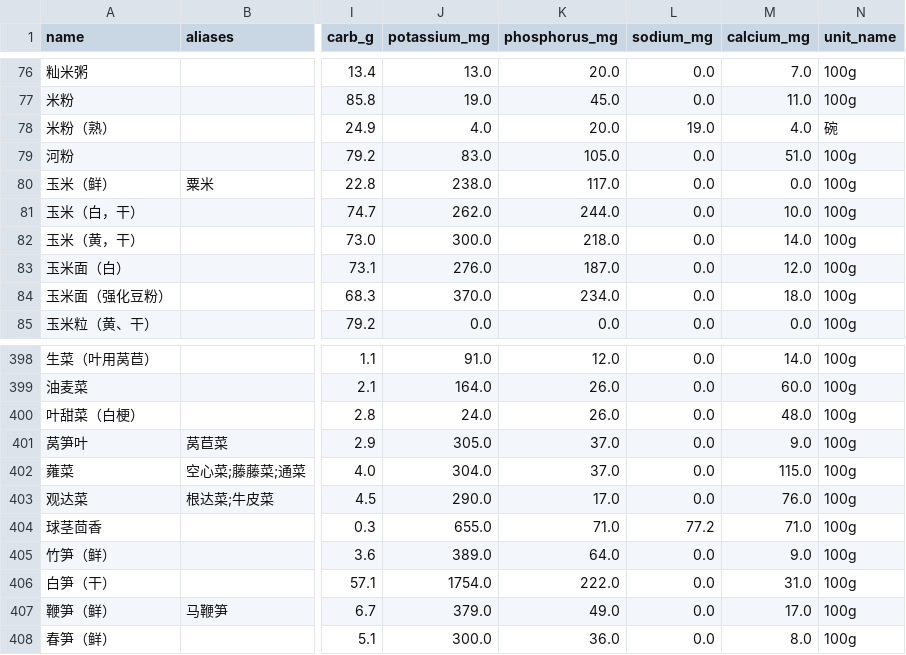
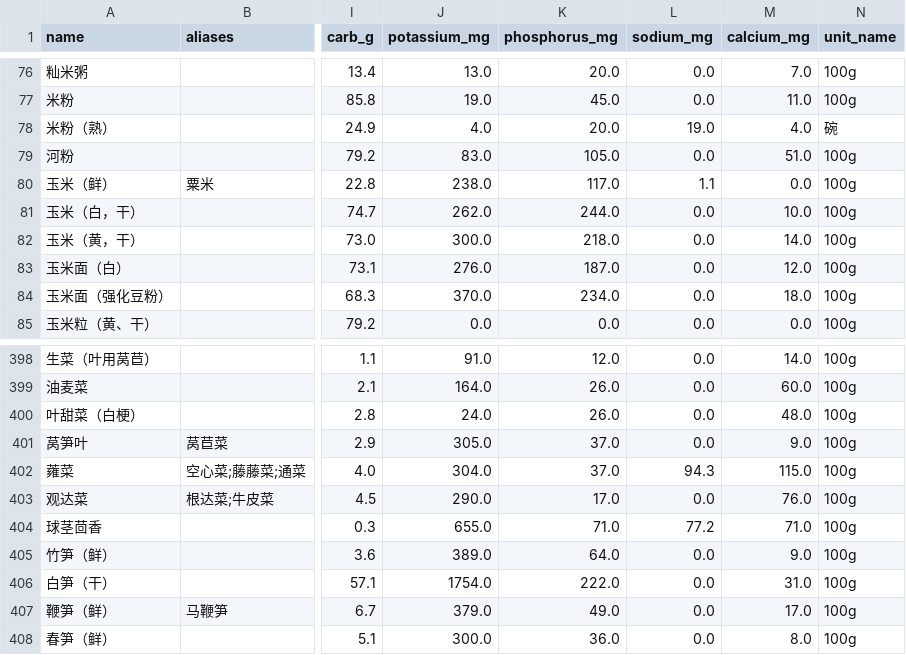
Before and after one commit to ayeyouok/CKDNutri-nutrition-mcp, a CSV file: src/CKDNutri_nutrition_mcp/data/food_data.csv, drawn as a sheet; only a part is shown, gaps mark what is left out; the diff names each change by its address in the sheet, - before the commit and + after, or states it on an @@ line.

Commit message:
feat(nutrition): child_foodlog 孩子自报饮食 + 小肾侠段位积分 + 双段输出，v0.5.41
- 新表 child_foodlog（Tablestore+JSON 双后端，按 patient_id 分片，与 food_diary 同构）
- 新工具 record_child_food：仅 child_assistant 可写（WRITE_TOOL_POLICY allowed={child}）+ 患儿绑定校验
- 积分：每次成功 +1 分、一天最多 5 分（第 6 笔起记录照写不加分）、跨天重置、UTC 口径
- 小肾侠段位：青铜0-9/白银10-25/黄金26-45/铂金46-70/钻石71-100/星耀101-150/大师151-220/王者221-365/全球精英366-500，本地话术模板
- get_food_diary_summary 双段输出：food_diary(现有字段不动)+child_foodlog(标注 source=child_self_report)
- 计算隔离：diet_diary_3d 只由 food_diary 聚合，child_foodlog 绝不进营养评估（测试锁定）
- food_data.csv：玉米(鲜)/蕹菜(通菜)补全营养素列值（数据完善）
- 测试：test_child_foodlog.py 10 用例（权限/绑定/积分/跨天/隔离）

```diff
--- a/src/CKDNutri_nutrition_mcp/data/food_data.csv
+++ b/src/CKDNutri_nutrition_mcp/data/food_data.csv
-L80 (sodium_mg): 0.0
+L80 (sodium_mg): 1.1
-L402 (sodium_mg): 0.0
+L402 (sodium_mg): 94.3
```
Also changed, not shown: 5 other files.
